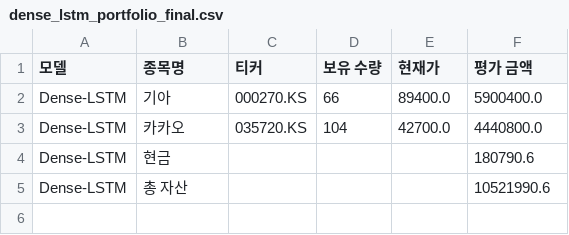
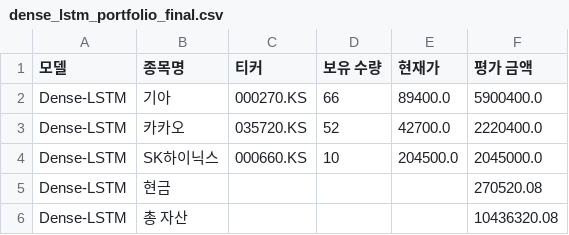
Before and after one commit to chesin1/-stock-ai-kr, a CSV file: data/dense_lstm_portfolio_final.csv, drawn as a sheet.

```diff
--- a/data/dense_lstm_portfolio_final.csv
+++ b/data/dense_lstm_portfolio_final.csv
@@ -2,4 +2,5 @@
 Dense-LSTM,기아,000270.KS,66,89400.0,5900400.0
-Dense-LSTM,카카오,035720.KS,104,42700.0,4440800.0
-Dense-LSTM,현금,,,,180790.6
-Dense-LSTM,총 자산,,,,10521990.6
+Dense-LSTM,카카오,035720.KS,52,42700.0,2220400.0
+Dense-LSTM,SK하이닉스,000660.KS,10,204500.0,2045000.0
+Dense-LSTM,현금,,,,270520.08
+Dense-LSTM,총 자산,,,,10436320.08
```
Also changed, not shown: data/gb_1d_portfolio_final.csv, data/kr_predicted_with_scores.csv, 2 other files.
